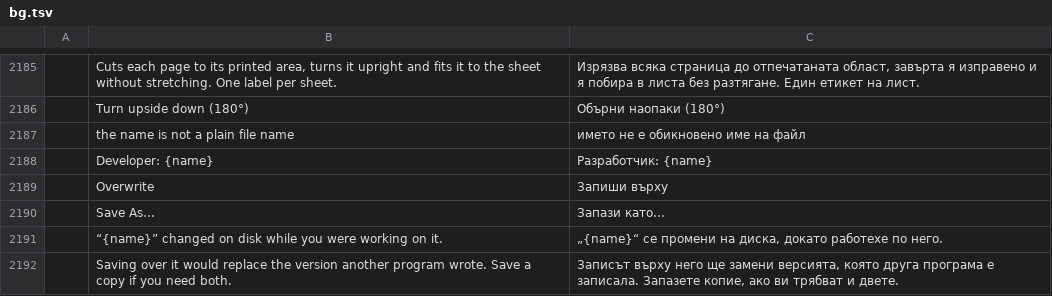
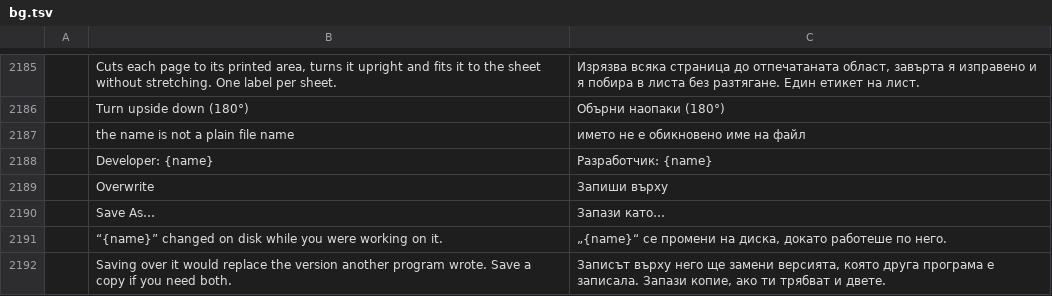
Before and after one commit to b-lincko/linkco-pdf, a TSV file: crates/ui-egui/src/i18n/bg.tsv, drawn as a sheet; only a part is shown, gaps mark what is left out; the diff names each change by its address in the sheet, - before the commit and + after, or states it on an @@ line.

```diff
--- a/crates/ui-egui/src/i18n/bg.tsv
+++ b/crates/ui-egui/src/i18n/bg.tsv
-C2191: …диска, докато работехе по него.
+C2191: …диска, докато работеше по него.
-C2192: …е записала. Запазете копие, ако ви трябват и…
+C2192: …е записала. Запази копие, ако ти трябват и…
```
Also changed, not shown: crates/ui-egui/src/i18n/ar.tsv, 1 other file.
